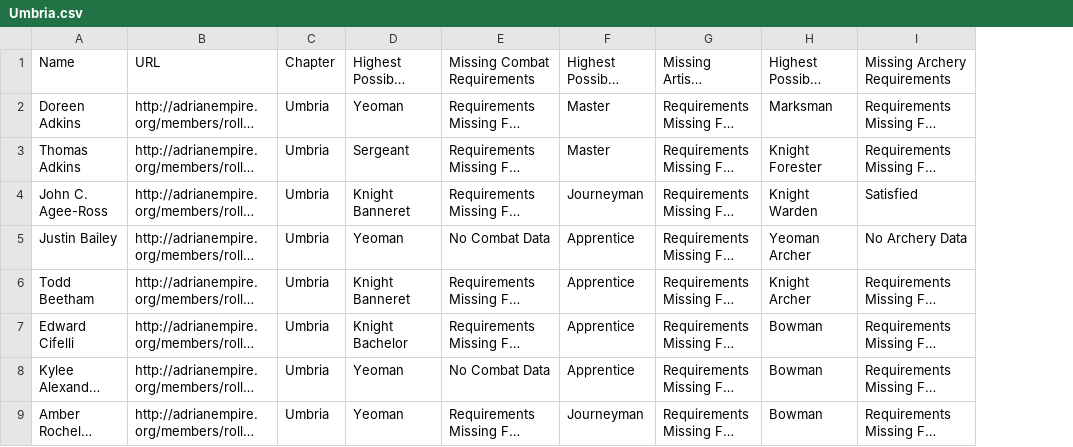
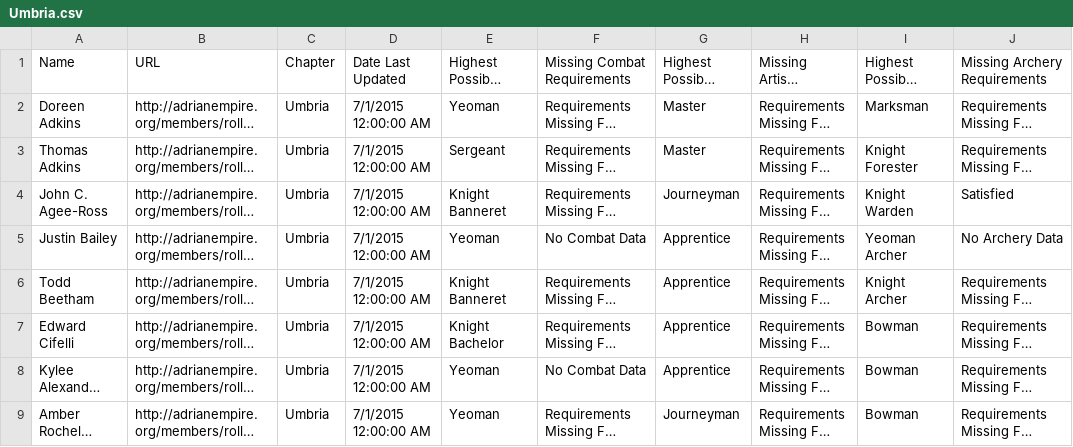
Before and after one commit to GWLlosa/AdriaRanksCalculator, a CSV file: Spreadsheets/Umbria.csv, drawn as a sheet; only a part is shown; long unchanged cells end in …; the diff names each change by its address in the sheet, - before the commit and + after, or states it on an @@ line.

Commit message:
Added a 'updated date' field so you can tell if a record is out of date

```diff
--- a/Spreadsheets/Umbria.csv
+++ b/Spreadsheets/Umbria.csv
+column D (Date Last Updated), rows 2-9: all 7/1/2015 12:00:00 AM
```
Also changed, not shown: Spreadsheets/Albion-Rayonne.csv, Spreadsheets/Esperance.csv, 40 other files.
